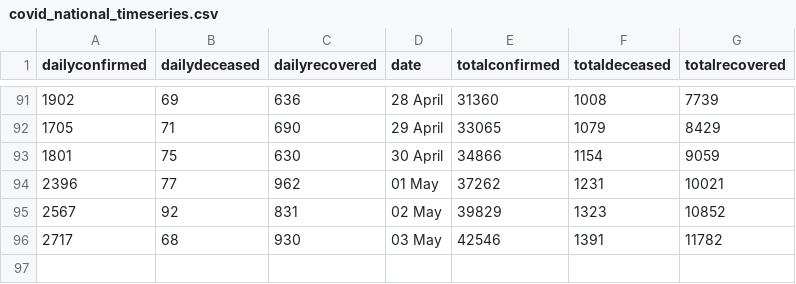
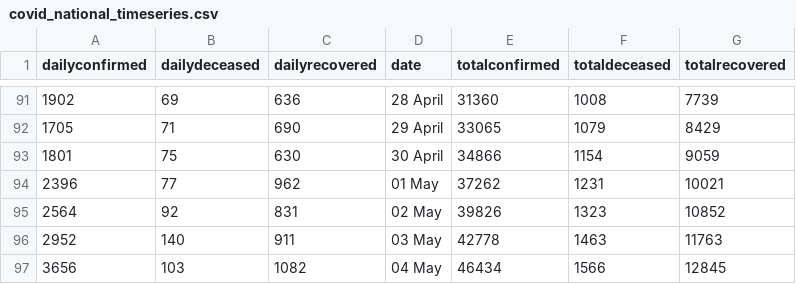
Before and after one commit to aayushgupta97/covid-dash, a CSV file: data/covid_national_timeseries.csv, drawn as a sheet; only a part is shown, gaps mark what is left out.

Commit message:
data collection for daily and cumulative state wise data

```diff
--- a/data/covid_national_timeseries.csv
+++ b/data/covid_national_timeseries.csv
@@ -94,3 +94,4 @@ dailyconfirmed,dailydeceased,dailyrecovered,date,totalconfirmed,totaldeceased,to
 2396,77,962,01 May ,37262,1231,10021
-2567,92,831,02 May ,39829,1323,10852
-2717,68,930,03 May ,42546,1391,11782
+2564,92,831,02 May ,39826,1323,10852
+2952,140,911,03 May ,42778,1463,11763
+3656,103,1082,04 May ,46434,1566,12845
```
Also changed, not shown: 14 other files.
